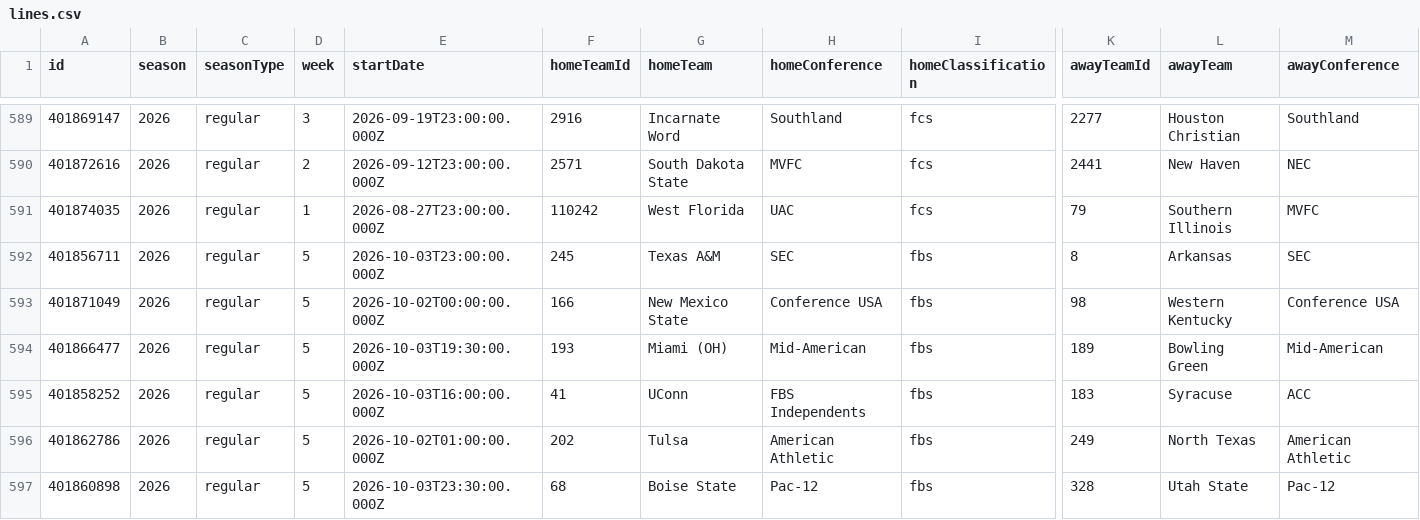
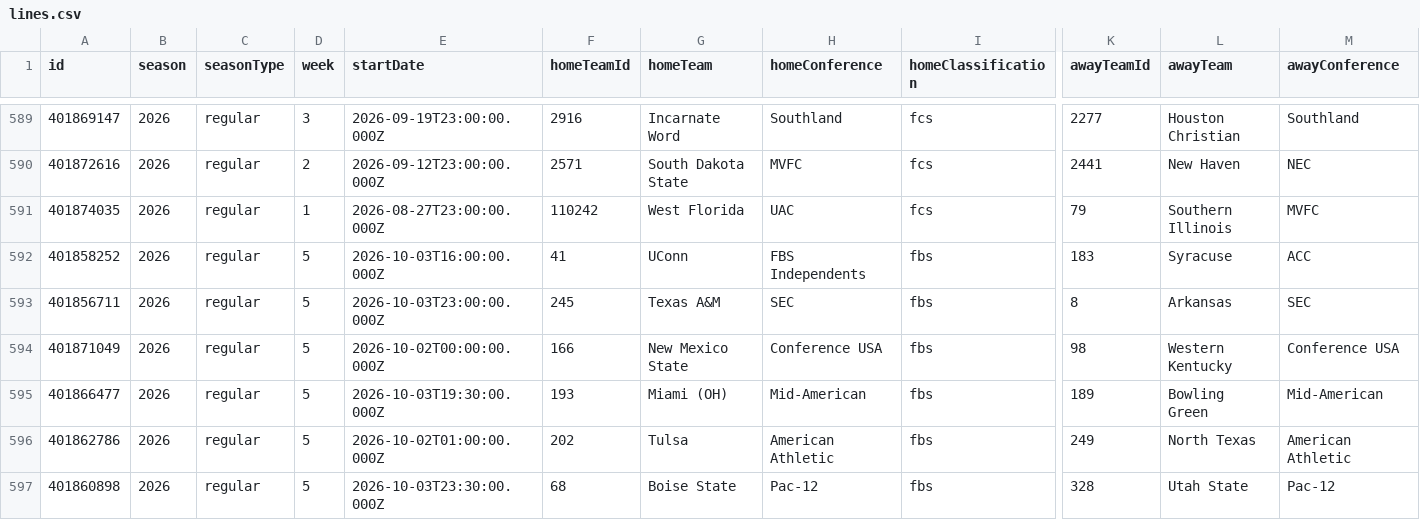
Before and after one commit to fourty2se7en/cfb-card, a CSV file: scripts/data/lines.csv, drawn as a sheet; only a part is shown, gaps mark what is left out; removed rows and columns are numbered as before the commit, all else as after; rows hold the shown columns only; the diff covers the shown part only; the diff names each change by its address in the sheet, - before the commit and + after, or states it on an @@ line.

```diff
--- a/scripts/data/lines.csv
+++ b/scripts/data/lines.csv
+row 592: 401858252 | 2026 | regular | 5 | 2026-10-03T16:00:00.000Z | 41 | UConn | FBS Independents | fbs | 183 | Syracuse | ACC
-row 595: 401858252 | 2026 | regular | 5 | 2026-10-03T16:00:00.000Z | 41 | UConn | FBS Independents | fbs | 183 | Syracuse | ACC
```
Also changed, not shown: 4 added rows, 4 removed rows, 3 moved rows and 4 edited cells elsewhere in this file, scripts/data/games.csv, scripts/data/power_ratings.csv, 4 other files.
